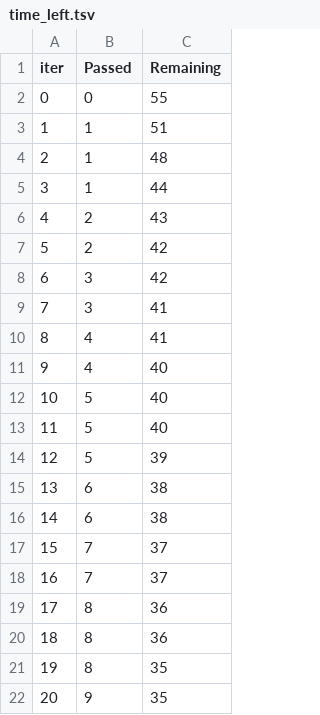
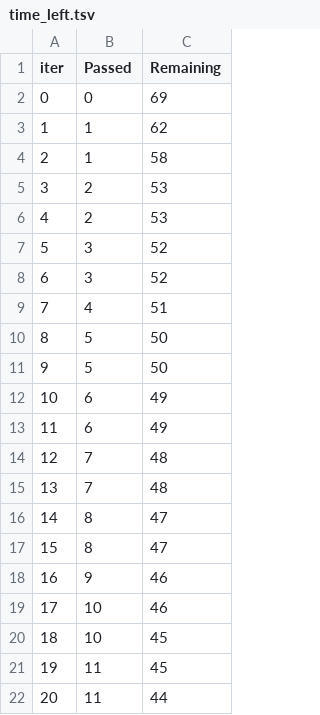
Before and after one commit to RohitPriyeshJagtap/mlproject, a TSV file: catboost_info/time_left.tsv, drawn as a sheet; only a part is shown; the diff covers the shown part only.

```diff
--- a/catboost_info/time_left.tsv
+++ b/catboost_info/time_left.tsv
@@ -1,22 +1,22 @@
 iter	Passed	Remaining
-0	0	55
-1	1	51
-2	1	48
-3	1	44
-4	2	43
-5	2	42
-6	3	42
-7	3	41
-8	4	41
-9	4	40
-10	5	40
-11	5	40
-12	5	39
-13	6	38
-14	6	38
-15	7	37
-16	7	37
-17	8	36
-18	8	36
-19	8	35
-20	9	35
+0	0	69
+1	1	62
+2	1	58
+3	2	53
+4	2	53
+5	3	52
+6	3	52
+7	4	51
+8	5	50
+9	5	50
+10	6	49
+11	6	49
+12	7	48
+13	7	48
+14	8	47
+15	8	47
+16	9	46
+17	10	46
+18	10	45
+19	11	45
+20	11	44
```
Also changed, not shown: 155 edited cells elsewhere in this file, 9 other files.
